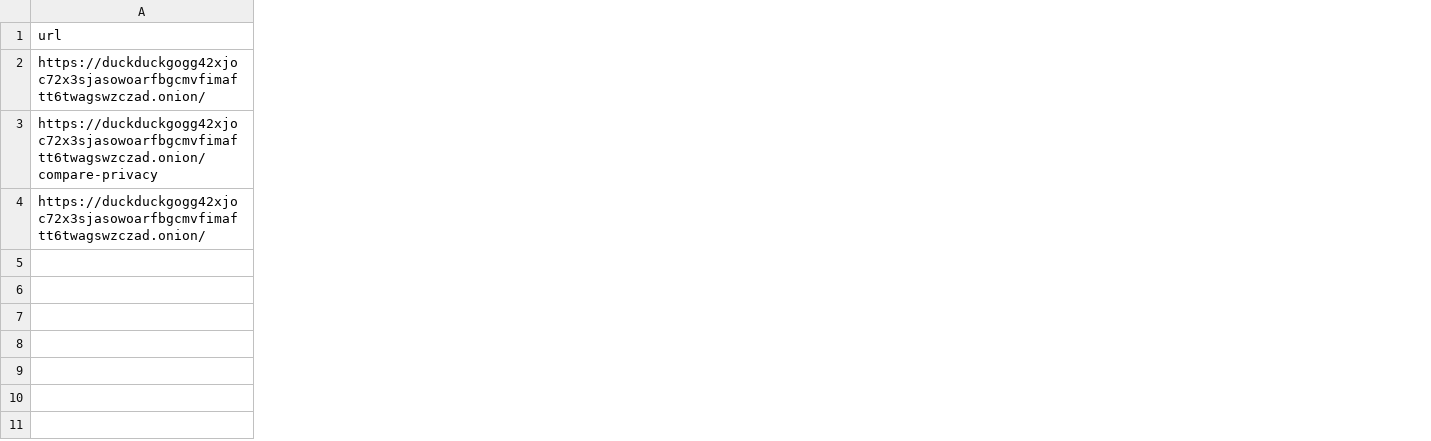
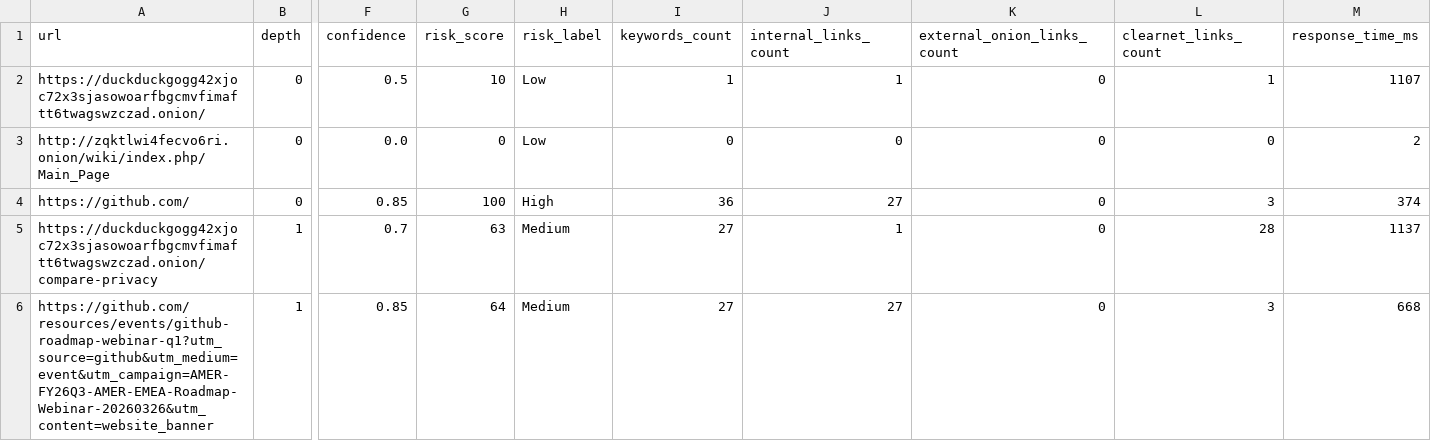
Before and after one commit to ignaciowarleta/tor-osint-crawler, a CSV file: results/crawl_results.csv, drawn as a sheet; only a part is shown, gaps mark what is left out; removed rows and columns are numbered as before the commit, all else as after; rows hold the shown columns only; the diff covers the shown part only; the diff names each change by its address in the sheet, - before the commit and + after, or states it on an @@ line.

Commit message:
Enhance Tor crawler with reporting, graph generation and improved analysis

```diff
--- a/results/crawl_results.csv
+++ b/results/crawl_results.csv
+column B (depth), row 2: 0; row 5: 1
+column F (confidence), row 2: 0.5; row 5: 0.7
+column G (risk_score), row 2: 10; row 5: 63
+column H (risk_label), row 2: Low; row 5: Medium
+column I (keywords_count), row 2: 1; row 5: 27
+column J (internal_links_count), row 2: 1; row 5: 1
+column K (external_onion_links_count), row 2: 0; row 5: 0
+column L (clearnet_links_count), row 2: 1; row 5: 28
+column M (response_time_ms), row 2: 1107; row 5: 1137
+row 3: http://zqktlwi4fecvo6ri.onion/wiki/index.php/Main_Page | 0 | 0.0 | 0 | Low | 0 | 0 | 0 | 0 | 2
+row 4: https://github.com/ | 0 | 0.85 | 100 | High | 36 | 27 | 0 | 3 | 374
-row 4: https://duckduckgogg42xjoc72x3sjasowoarfbgcmvfimaftt6twagswzczad.onion/
+row 6: https://github.com/resources/events/github-roadmap-webinar-q1?utm_source=github&utm_medium=event&utm_campaign=AMER-FY26Q3-AMER-EMEA-Roadmap-Webinar-20260326&utm_content=website_banner | 1 | 0.85 | 64 | Medium | 27 | 27 | 0 | 3 | 668
```
Also changed, not shown: 7 added columns, 1 removed column and 5 edited cells elsewhere in this file, 15 other files.
